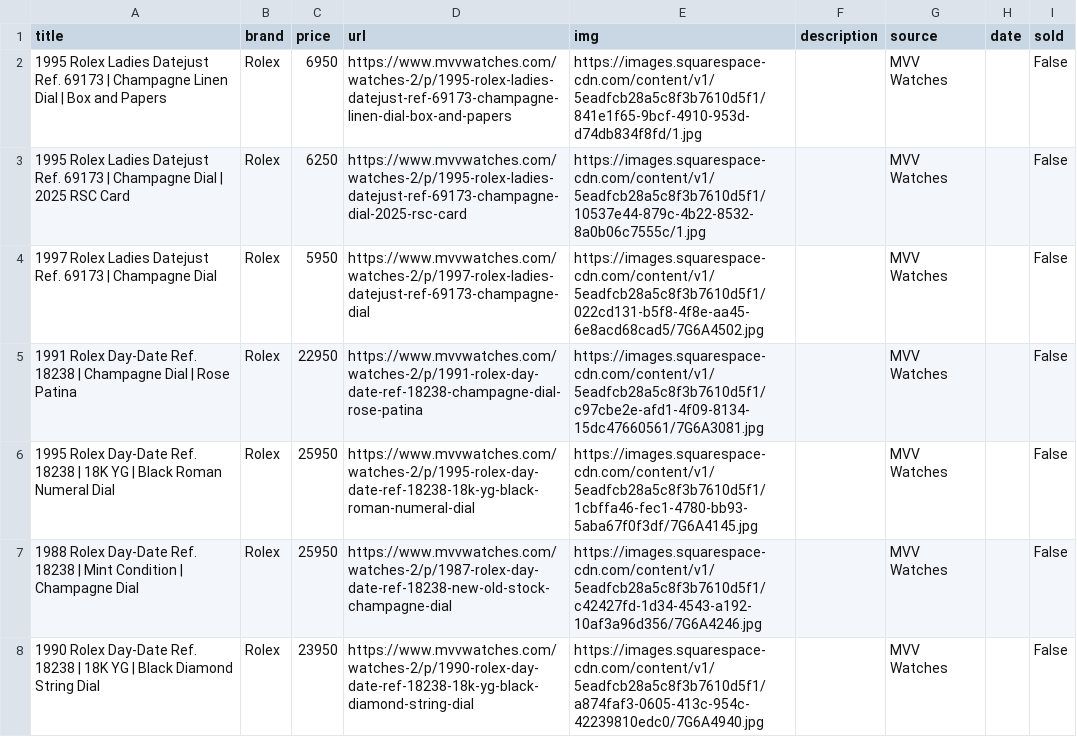
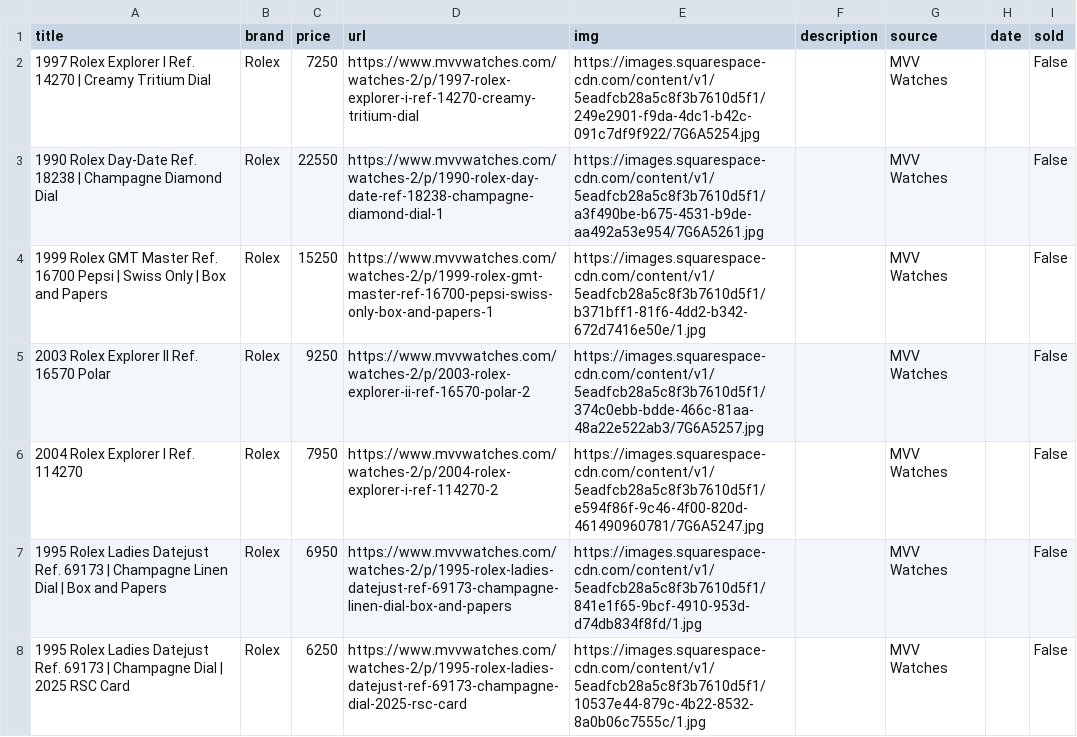
Before and after one commit to markatmutter-cloud/Dial, a CSV file: data/mvvwatches.csv, drawn as a sheet; only a part is shown; the shorter side is filled out with more unchanged rows.

```diff
--- a/data/mvvwatches.csv
+++ b/data/mvvwatches.csv
@@ -1,2 +1,7 @@
 title,brand,price,url,img,description,source,date,sold
+1997 Rolex Explorer I Ref. 14270 | Creamy Tritium Dial,Rolex,7250,https://www.mvvwatches.com/watches-2/p/1997-rolex-explorer-i-ref-14270-creamy-tritium-dial,https://images.squarespace-cdn.com/content/v1/5eadfcb28a5c8f3b7610d5f1/249e2901-f9da-4dc1-b42c-091c7df9f922/7G6A5254.jpg,,MVV Watches,,False
+1990 Rolex Day-Date Ref. 18238 | Champagne Diamond Dial,Rolex,22550,https://www.mvvwatches.com/watches-2/p/1990-rolex-day-date-ref-18238-champagne-diamond-dial-1,https://images.squarespace-cdn.com/content/v1/5eadfcb28a5c8f3b7610d5f1/a3f490be-b675-4531-b9de-aa492a53e954/7G6A5261.jpg,,MVV Watches,,False
+1999 Rolex GMT Master Ref. 16700 Pepsi | Swiss Only | Box and Papers,Rolex,15250,https://www.mvvwatches.com/watches-2/p/1999-rolex-gmt-master-ref-16700-pepsi-swiss-only-box-and-papers-1,https://images.squarespace-cdn.com/content/v1/5eadfcb28a5c8f3b7610d5f1/b371bff1-81f6-4dd2-b342-672d7416e50e/1.jpg,,MVV Watches,,False
+2003 Rolex Explorer II Ref. 16570 Polar,Rolex,9250,https://www.mvvwatches.com/watches-2/p/2003-rolex-explorer-ii-ref-16570-polar-2,https://images.squarespace-cdn.com/content/v1/5eadfcb28a5c8f3b7610d5f1/374c0ebb-bdde-466c-81aa-48a22e522ab3/7G6A5257.jpg,,MVV Watches,,False
+2004 Rolex Explorer I Ref. 114270,Rolex,7950,https://www.mvvwatches.com/watches-2/p/2004-rolex-explorer-i-ref-114270-2,https://images.squarespace-cdn.com/content/v1/5eadfcb28a5c8f3b7610d5f1/e594f86f-9c46-4f00-820d-461490960781/7G6A5247.jpg,,MVV Watches,,False
 1995 Rolex Ladies Datejust Ref. 69173 | Champagne Linen Dial | Box and Papers,Rolex,6950,https://www.mvvwatches.com/watches-2/p/1995-rolex-ladies-datejust-ref-69173-champagne-linen-dial-box-and-papers,https://images.squarespace-cdn.com/content/v1/5eadfcb28a5c8f3b7610d5f1/841e1f65-9bcf-4910-953d-d74db834f8fd/1.jpg,,MVV Watches,,False
```
Also changed, not shown: data/bobswatches.csv, data/hairspring.csv, 14 other files.
